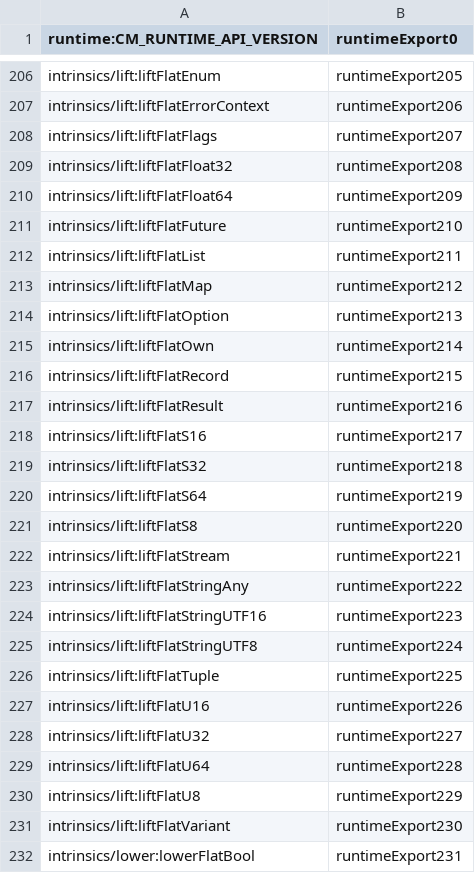
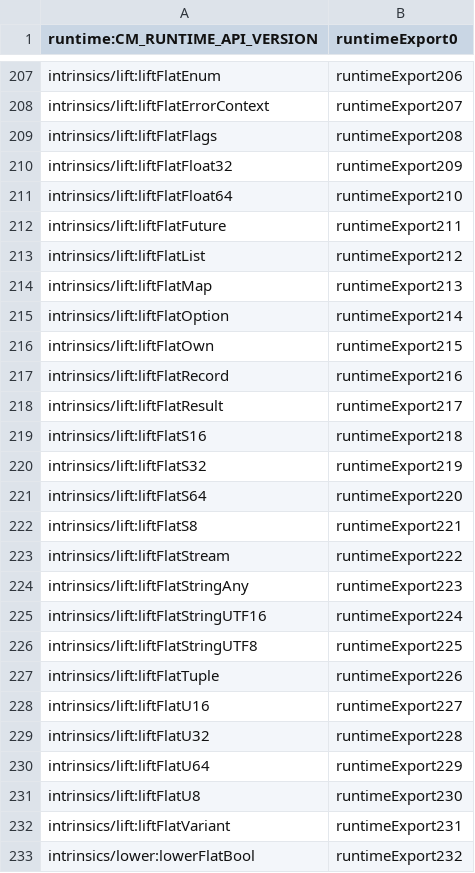
Before and after one commit to bytecodealliance/jco, a TSV file: crates/js-component-bindgen/runtime/runtime-export-map.tsv, drawn as a sheet; only a part is shown, gaps mark what is left out; addresses are those after the commit; the diff covers the shown part only; the diff names each change by its address in the sheet, - before the commit and + after, or states it on an @@ line.

Commit message:
chore(bindgen): regenerate the embedded runtime and export map

```diff
--- a/crates/js-component-bindgen/runtime/runtime-export-map.tsv
+++ b/crates/js-component-bindgen/runtime/runtime-export-map.tsv
-B207 (runtimeExport0): runtimeExport205
+B207 (runtimeExport0): runtimeExport206
-B208 (runtimeExport0): runtimeExport206
+B208 (runtimeExport0): runtimeExport207
-B209 (runtimeExport0): runtimeExport207
+B209 (runtimeExport0): runtimeExport208
-B210 (runtimeExport0): runtimeExport208
+B210 (runtimeExport0): runtimeExport209
-B211 (runtimeExport0): runtimeExport209
+B211 (runtimeExport0): runtimeExport210
-B212 (runtimeExport0): runtimeExport210
+B212 (runtimeExport0): runtimeExport211
-B213 (runtimeExport0): runtimeExport211
+B213 (runtimeExport0): runtimeExport212
-B214 (runtimeExport0): runtimeExport212
+B214 (runtimeExport0): runtimeExport213
-B215 (runtimeExport0): runtimeExport213
+B215 (runtimeExport0): runtimeExport214
-B216 (runtimeExport0): runtimeExport214
+B216 (runtimeExport0): runtimeExport215
-B217 (runtimeExport0): runtimeExport215
+B217 (runtimeExport0): runtimeExport216
-B218 (runtimeExport0): runtimeExport216
+B218 (runtimeExport0): runtimeExport217
-B219 (runtimeExport0): runtimeExport217
+B219 (runtimeExport0): runtimeExport218
-B220 (runtimeExport0): runtimeExport218
+B220 (runtimeExport0): runtimeExport219
-B221 (runtimeExport0): runtimeExport219
+B221 (runtimeExport0): runtimeExport220
-B222 (runtimeExport0): runtimeExport220
+B222 (runtimeExport0): runtimeExport221
-B223 (runtimeExport0): runtimeExport221
+B223 (runtimeExport0): runtimeExport222
-B224 (runtimeExport0): runtimeExport222
+B224 (runtimeExport0): runtimeExport223
-B225 (runtimeExport0): runtimeExport223
+B225 (runtimeExport0): runtimeExport224
-B226 (runtimeExport0): runtimeExport224
+B226 (runtimeExport0): runtimeExport225
-B227 (runtimeExport0): runtimeExport225
+B227 (runtimeExport0): runtimeExport226
-B228 (runtimeExport0): runtimeExport226
+B228 (runtimeExport0): runtimeExport227
-B229 (runtimeExport0): runtimeExport227
+B229 (runtimeExport0): runtimeExport228
-B230 (runtimeExport0): runtimeExport228
+B230 (runtimeExport0): runtimeExport229
-B231 (runtimeExport0): runtimeExport229
+B231 (runtimeExport0): runtimeExport230
-B232 (runtimeExport0): runtimeExport230
+B232 (runtimeExport0): runtimeExport231
-B233 (runtimeExport0): runtimeExport231
+B233 (runtimeExport0): runtimeExport232
```
Also changed, not shown: 1 added row and 103 edited cells elsewhere in this file, 1 other file.
